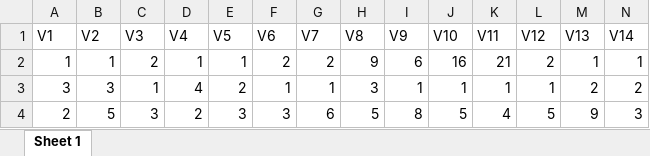
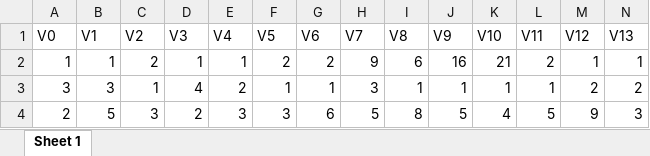
Before and after one commit to Lindner4991/F1_project, an Excel workbook: data/R_act_qualifier_cockpit.xlsx, sheet Sheet 1, drawn as a sheet; only a part is shown; values as stored, in another font and other column widths than the file's, no borders; removed rows and columns are numbered as before the commit, all else as after; rows hold the shown columns only; the diff names each change by its address in the sheet, - before the commit and + after, or states it on an @@ line.

Commit message:
actual qualifier ranks | per ctr cockpit

```diff
--- a/data/R_act_qualifier_cockpit.xlsx (sheet Sheet 1)
+++ b/data/R_act_qualifier_cockpit.xlsx (sheet Sheet 1)
-row 1: V1 | V2 | V3 | V4 | V5 | V6 | V7 | V8 | V9 | V10 | V11 | V12 | V13 | V14
+row 1: V0 | V1 | V2 | V3 | V4 | V5 | V6 | V7 | V8 | V9 | V10 | V11 | V12 | V13
```
